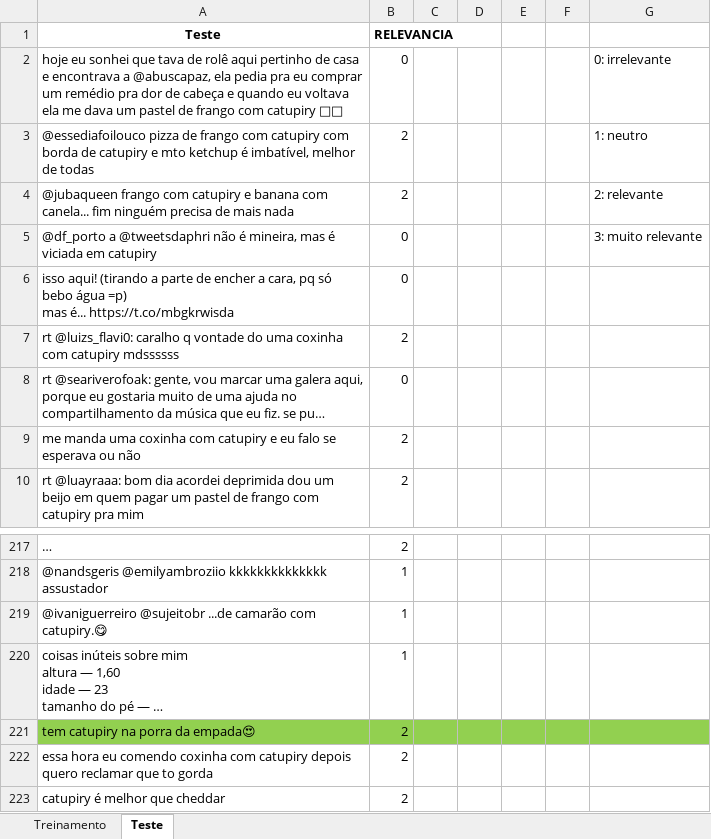
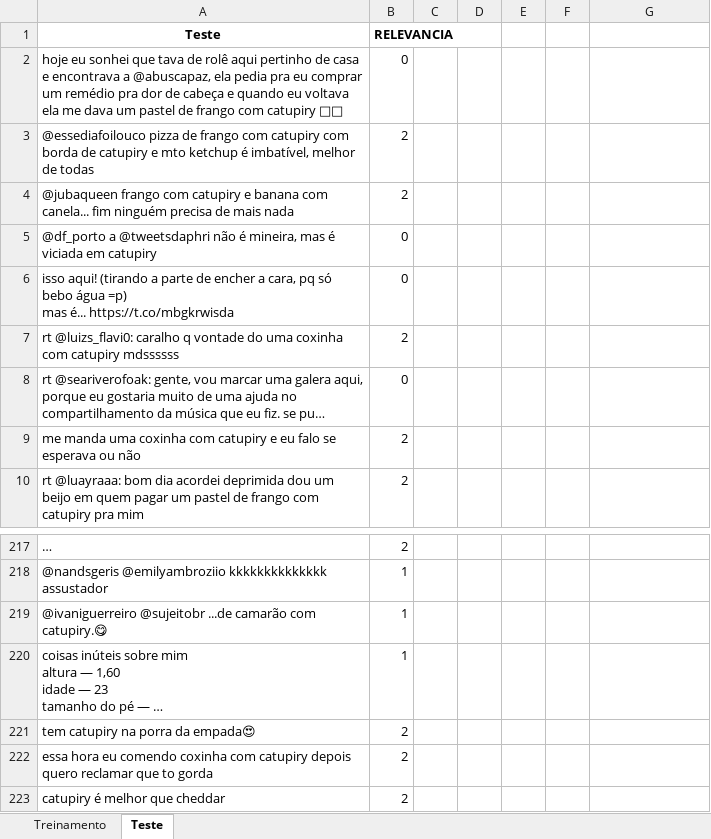
Before and after one commit to BelleNati/Projeto1, an Excel workbook: catupiry.xlsx, sheet Teste, drawn as a sheet; only a part is shown, gaps mark what is left out; long unchanged cells end in …; values as stored, in another font and other column widths than the file's, no borders; the diff names each change by its address in the sheet, - before the commit and + after, or states it on an @@ line.

```diff
--- a/catupiry.xlsx (sheet Teste)
+++ b/catupiry.xlsx (sheet Teste)
-G2: 0: irrelevante
+G2: (empty)
-G3: 1: neutro
+G3: (empty)
-G4: 2: relevante
+G4: (empty)
-G5: 3: muito relevante
+G5: (empty)
-A221:G221 fill: #92D050
+A221:G221 fill: none
```
Also changed, not shown: sheet Treinamento.
